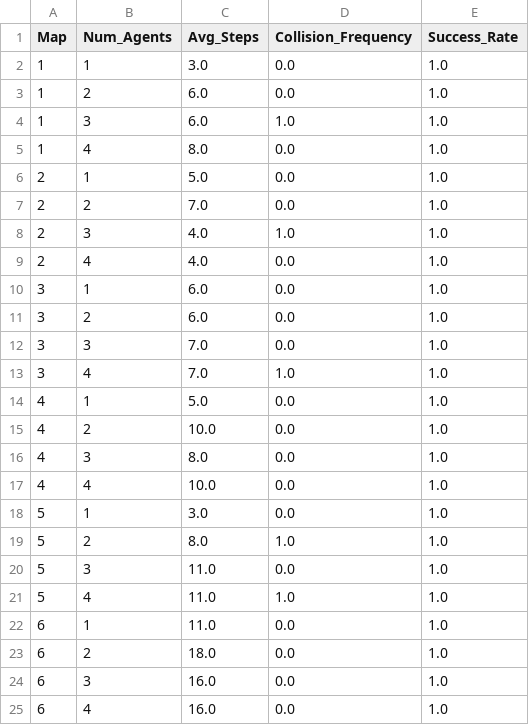
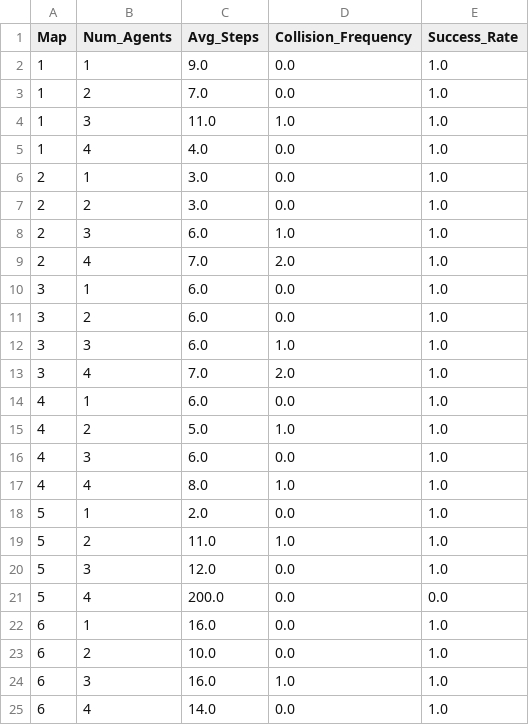
Before and after one commit to aliadeeba98/Multi-UAV-Path-Planning-Algorithms, a CSV file: results/q_learning_results.csv, drawn as a sheet.

```diff
--- a/results/q_learning_results.csv
+++ b/results/q_learning_results.csv
@@ -1,25 +1,25 @@
 Map,Num_Agents,Avg_Steps,Collision_Frequency,Success_Rate
-1,1,3.0,0.0,1.0
-1,2,6.0,0.0,1.0
-1,3,6.0,1.0,1.0
-1,4,8.0,0.0,1.0
-2,1,5.0,0.0,1.0
-2,2,7.0,0.0,1.0
-2,3,4.0,1.0,1.0
-2,4,4.0,0.0,1.0
+1,1,9.0,0.0,1.0
+1,2,7.0,0.0,1.0
+1,3,11.0,1.0,1.0
+1,4,4.0,0.0,1.0
+2,1,3.0,0.0,1.0
+2,2,3.0,0.0,1.0
+2,3,6.0,1.0,1.0
+2,4,7.0,2.0,1.0
 3,1,6.0,0.0,1.0
 3,2,6.0,0.0,1.0
-3,3,7.0,0.0,1.0
-3,4,7.0,1.0,1.0
-4,1,5.0,0.0,1.0
-4,2,10.0,0.0,1.0
-4,3,8.0,0.0,1.0
-4,4,10.0,0.0,1.0
-5,1,3.0,0.0,1.0
-5,2,8.0,1.0,1.0
-5,3,11.0,0.0,1.0
-5,4,11.0,1.0,1.0
-6,1,11.0,0.0,1.0
-6,2,18.0,0.0,1.0
-6,3,16.0,0.0,1.0
-6,4,16.0,0.0,1.0
+3,3,6.0,1.0,1.0
+3,4,7.0,2.0,1.0
+4,1,6.0,0.0,1.0
+4,2,5.0,1.0,1.0
+4,3,6.0,0.0,1.0
+4,4,8.0,1.0,1.0
+5,1,2.0,0.0,1.0
+5,2,11.0,1.0,1.0
+5,3,12.0,0.0,1.0
+5,4,200.0,0.0,0.0
+6,1,16.0,0.0,1.0
+6,2,10.0,0.0,1.0
+6,3,16.0,1.0,1.0
+6,4,14.0,0.0,1.0
```
Also changed, not shown: results/astar_results.csv, results/dstar_results.csv, 14 other files.
